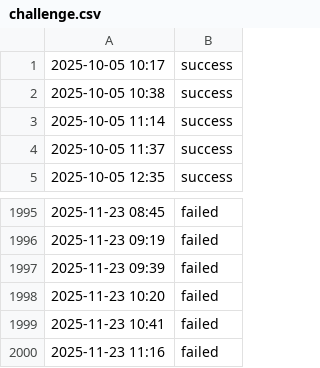
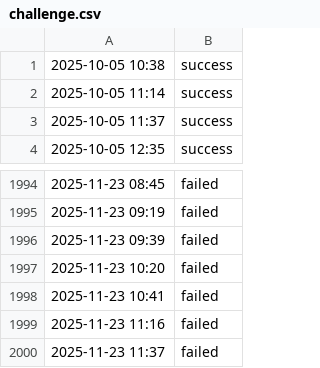
Before and after one commit to aryan4859/ForgeMonitor, a CSV file: content/logs/challenge.csv, drawn as a sheet; only a part is shown, gaps mark what is left out; removed rows and columns are numbered as before the commit, all else as after; the diff names each change by its address in the sheet, - before the commit and + after, or states it on an @@ line.

```diff
--- a/content/logs/challenge.csv
+++ b/content/logs/challenge.csv
-row 1: 2025-10-05 10:17 | success
+row 2000: 2025-11-23 11:37 | failed
```
Also changed, not shown: content/logs/api.csv, content/logs/cicd.csv, 4 other files.
